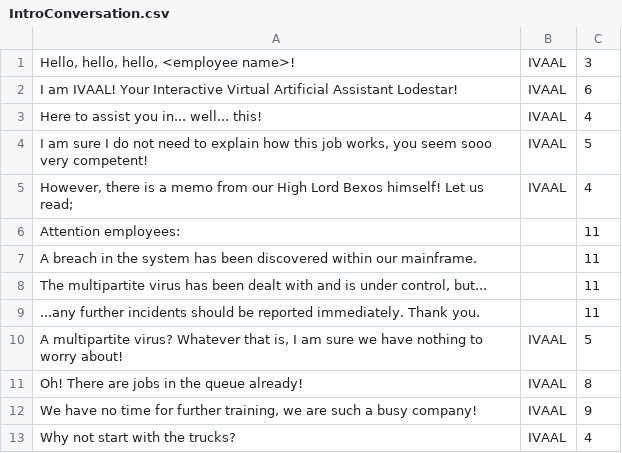
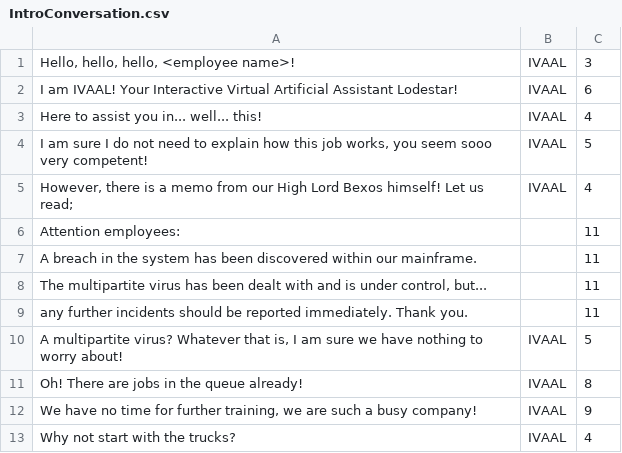
Before and after one commit to edenemilynan/The-Brooding-Fighting-Forces, a CSV file: Assets/StreamingAssets/Dialogues/Chapter2/IntroConversation.csv, drawn as a sheet.

```diff
--- a/Assets/StreamingAssets/Dialogues/Chapter2/IntroConversation.csv
+++ b/Assets/StreamingAssets/Dialogues/Chapter2/IntroConversation.csv
@@ -8,3 +8,3 @@ A breach in the system has been discovered within our mainframe.| |11
 The multipartite virus has been dealt with and is under control, but...| |11
-...any further incidents should be reported immediately. Thank you.| |11
+any further incidents should be reported immediately. Thank you.| |11
 A multipartite virus? Whatever that is, I am sure we have nothing to worry about!|IVAAL|5
```
Also changed, not shown: Assets/StreamingAssets/Dialogues/Chapter2/ConfirmCleanSystemConversation-Affirmative.csv, Assets/StreamingAssets/Dialogues/Chapter2/PackagedFunFactConversation.csv, 4 other files.
